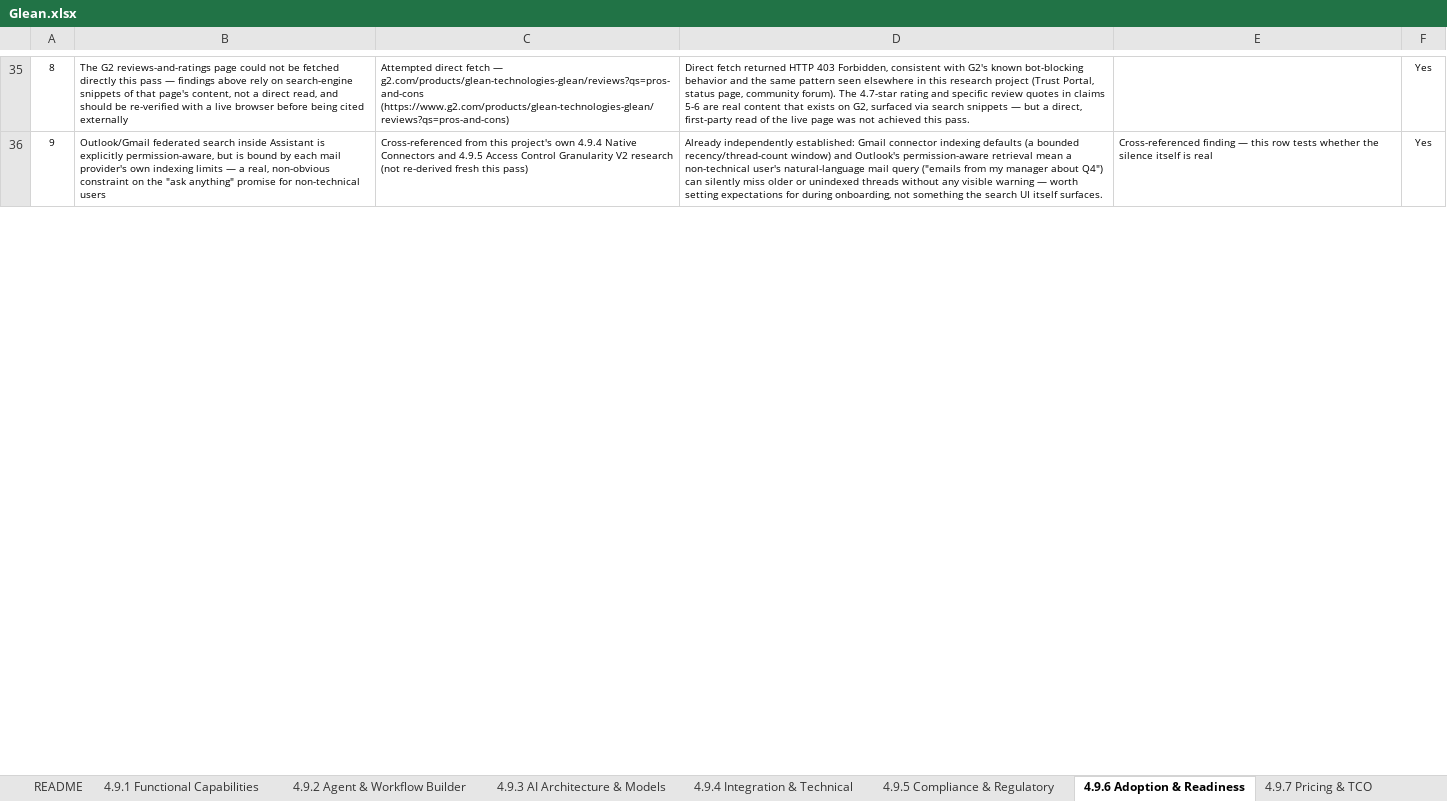
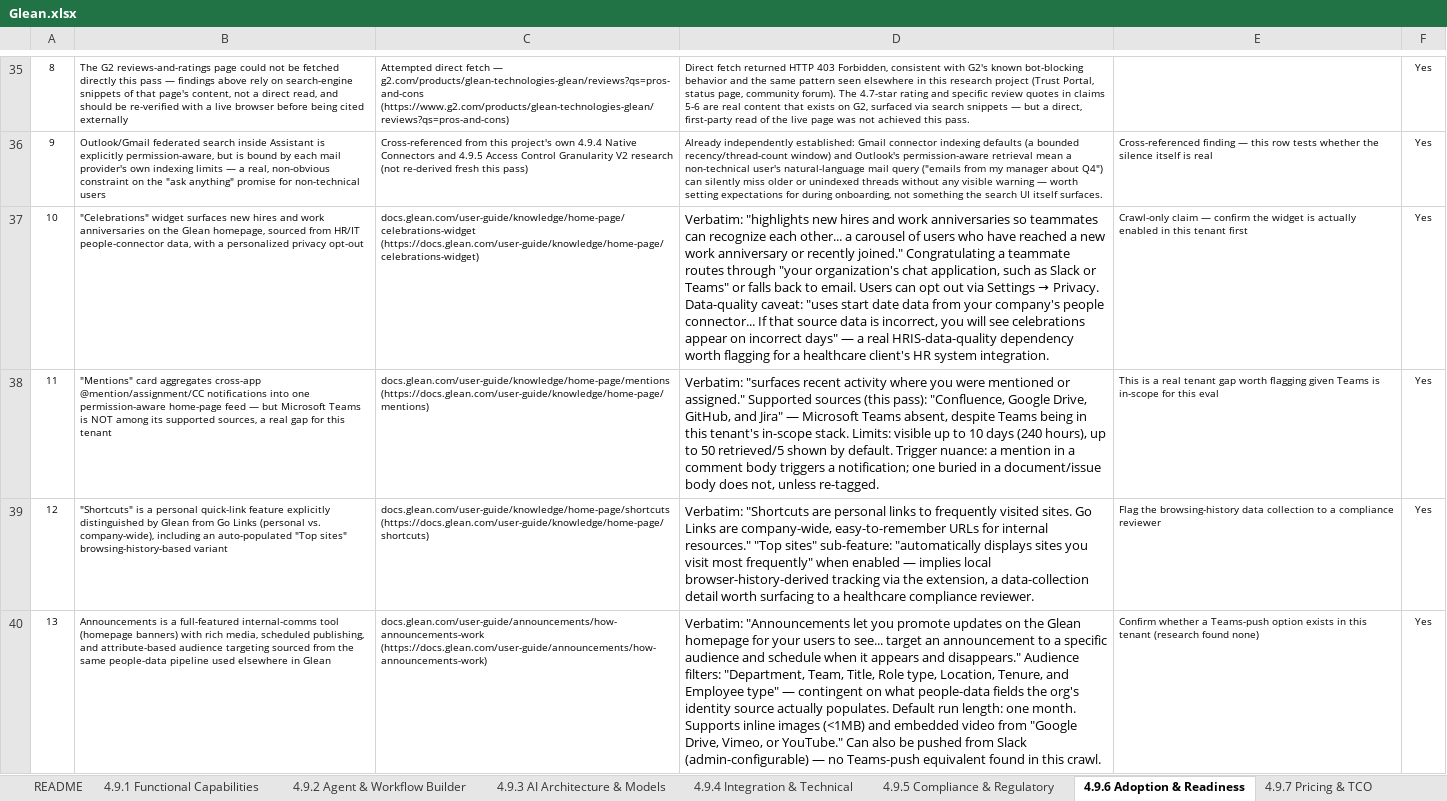
Before and after one commit to Kishang-Evince/Analysis, an Excel workbook: Glean/Combined/_Comparison Sheets/Glean.xlsx, sheet 4.9.6 Adoption & Readiness, drawn as a sheet; only a part is shown, gaps mark what is left out; values as stored, in another font and other column widths than the file's, no borders; the diff covers the shown part only; the diff names each change by its address in the sheet, - before the commit and + after, or states it on an @@ line.

Commit message:
Updated Glean

```diff
--- a/Glean/Combined/_Comparison Sheets/Glean.xlsx (sheet 4.9.6 Adoption & Readiness)
+++ b/Glean/Combined/_Comparison Sheets/Glean.xlsx (sheet 4.9.6 Adoption & Readiness)
+row 37: 10 | "Celebrations" widget surfaces new hires and work anniversaries on the Glean homepage, sourced from HR/IT people-connector data, with a personalized privacy opt-out | docs.glean.com/user-guide/knowledge/home-page/celebrations-widget (https://docs.glean.com/user-guide/knowledge/home-page/celebrations-widget) | Verbatim: "highlights new hires and work anniversaries so teammates can recognize each other... a carousel of users who have reached a new work anniversary or recently joined." Congratulating a teammate routes through "your organization's chat application, such as Slack or Teams" or falls back to email. Users can opt out via Settings → Privacy. Data-quality caveat: "uses start date data from your company's people connector... If that source data is incorrect, you will see celebrations appear on incorrect days" — a real HRIS-data-quality dependency worth flagging for a healthcare client's HR system integration. | Crawl-only claim — confirm the widget is actually enabled in this tenant first | Yes
+row 38: 11 | "Mentions" card aggregates cross-app @mention/assignment/CC notifications into one permission-aware home-page feed — but Microsoft Teams is NOT among its supported sources, a real gap for this tenant | docs.glean.com/user-guide/knowledge/home-page/mentions (https://docs.glean.com/user-guide/knowledge/home-page/mentions) | Verbatim: "surfaces recent activity where you were mentioned or assigned." Supported sources (this pass): "Confluence, Google Drive, GitHub, and Jira" — Microsoft Teams absent, despite Teams being in this tenant's in-scope stack. Limits: visible up to 10 days (240 hours), up to 50 retrieved/5 shown by default. Trigger nuance: a mention in a comment body triggers a notification; one buried in a document/issue body does not, unless re-tagged. | This is a real tenant gap worth flagging given Teams is in-scope for this eval | Yes
+row 39: 12 | "Shortcuts" is a personal quick-link feature explicitly distinguished by Glean from Go Links (personal vs. company-wide), including an auto-populated "Top sites" browsing-history-based variant | docs.glean.com/user-guide/knowledge/home-page/shortcuts (https://docs.glean.com/user-guide/knowledge/home-page/shortcuts) | Verbatim: "Shortcuts are personal links to frequently visited sites. Go Links are company-wide, easy-to-remember URLs for internal resources." "Top sites" sub-feature: "automatically displays sites you visit most frequently" when enabled — implies local browser-history-derived tracking via the extension, a data-collection detail worth surfacing to a healthcare compliance reviewer. | Flag the browsing-history data collection to a compliance reviewer | Yes
+row 40: 13 | Announcements is a full-featured internal-comms tool (homepage banners) with rich media, scheduled publishing, and attribute-based audience targeting sourced from the same people-data pipeline used elsewhere in Glean | docs.glean.com/user-guide/announcements/how-announcements-work (https://docs.glean.com/user-guide/announcements/how-announcements-work) | Verbatim: "Announcements let you promote updates on the Glean homepage for your users to see... target an announcement to a specific audience and schedule when it appears and disappears." Audience filters: "Department, Team, Title, Role type, Location, Tenure, and Employee type" — contingent on what people-data fields the org's identity source actually populates. Default run length: one month. Supports inline images (<1MB) and embedded video from "Google Drive, Vimeo, or YouTube." Can also be pushed from Slack (admin-configurable) — no Teams-push equivalent found in this crawl. | Confirm whether a Teams-push option exists in this tenant (research found none) | Yes
```
Also changed, not shown: 4 added rows elsewhere in this sheet, sheet 4.9.4 Integration & Technical, sheet 4.9.1 Functional Capabilities, sheet 4.9.5 Compliance & Regulatory, sheet 4.9.3 AI Architecture & Models, sheet 4.9.7 Pricing & TCO, sheet 4.9.11 Client-Facing Explainabi, 3 more sheets, 35 other files.
